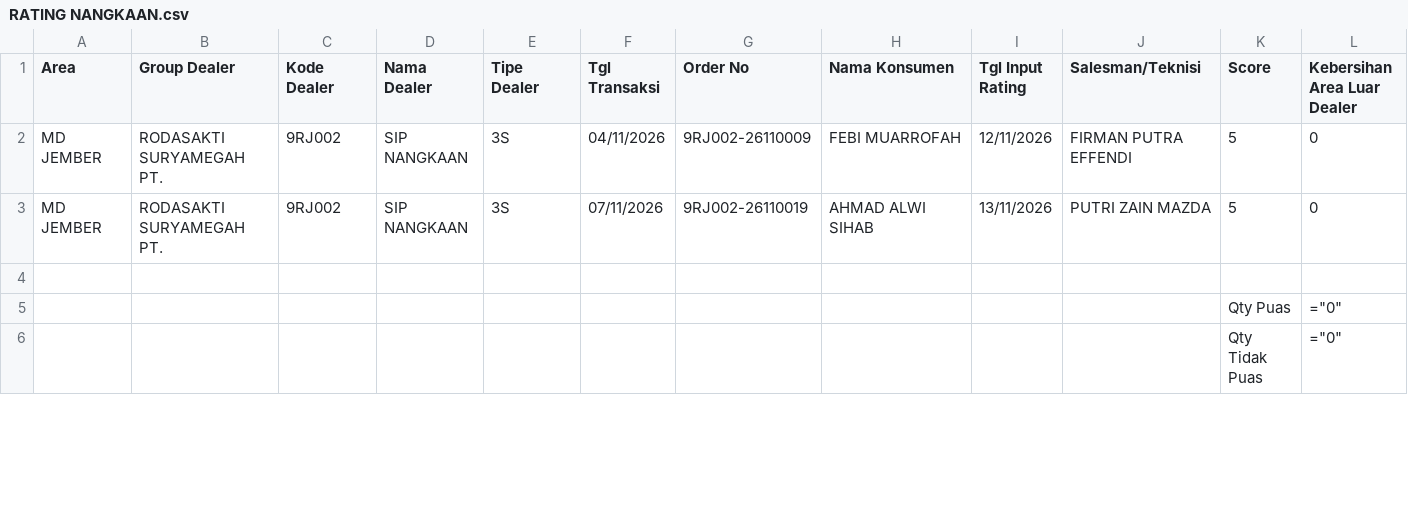
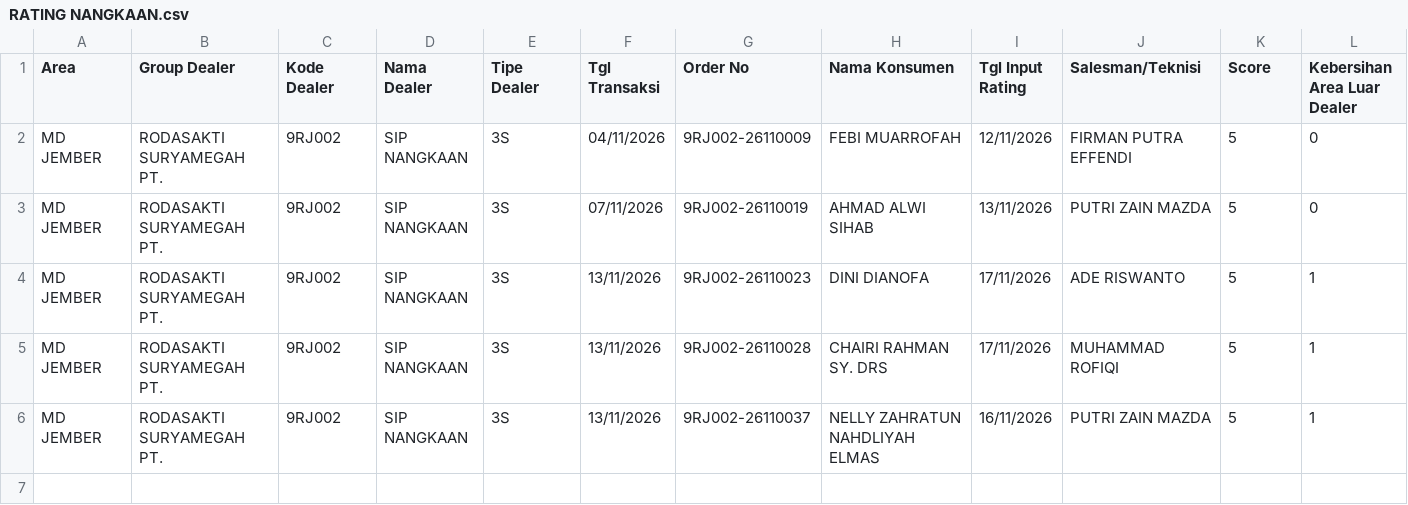
Before and after one commit to egi-jember/bushido-dashboard, a CSV file: bushido_raw/rating_files/RATING NANGKAAN.csv, drawn as a sheet; only a part is shown; the shorter side is filled out with more unchanged rows; removed rows and columns are numbered as before the commit, all else as after; rows hold the shown columns only; the diff covers the shown part only; the diff names each change by its address in the sheet, - before the commit and + after, or states it on an @@ line.

Commit message:
upload rating_files/RATING NANGKAAN.csv

```diff
--- a/bushido_raw/rating_files/RATING NANGKAAN.csv
+++ b/bushido_raw/rating_files/RATING NANGKAAN.csv
+row 4: MD JEMBER | RODASAKTI SURYAMEGAH PT. | 9RJ002 | SIP NANGKAAN | 3S | 13/11/2026 | 9RJ002-26110023 | DINI DIANOFA | 17/11/2026 | ADE RISWANTO | 5 | 1
+row 5: MD JEMBER | RODASAKTI SURYAMEGAH PT. | 9RJ002 | SIP NANGKAAN | 3S | 13/11/2026 | 9RJ002-26110028 | CHAIRI RAHMAN SY. DRS | 17/11/2026 | MUHAMMAD ROFIQI | 5 | 1
+row 6: MD JEMBER | RODASAKTI SURYAMEGAH PT. | 9RJ002 | SIP NANGKAAN | 3S | 13/11/2026 | 9RJ002-26110037 | NELLY ZAHRATUN NAHDLIYAH ELMAS | 16/11/2026 | PUTRI ZAIN MAZDA | 5 | 1
-row 5:  |  |  |  |  |  |  |  |  |  | Qty Puas | ="0"
```
Also changed, not shown: 2 added rows, 1 removed row and 5 edited cells elsewhere in this file.
